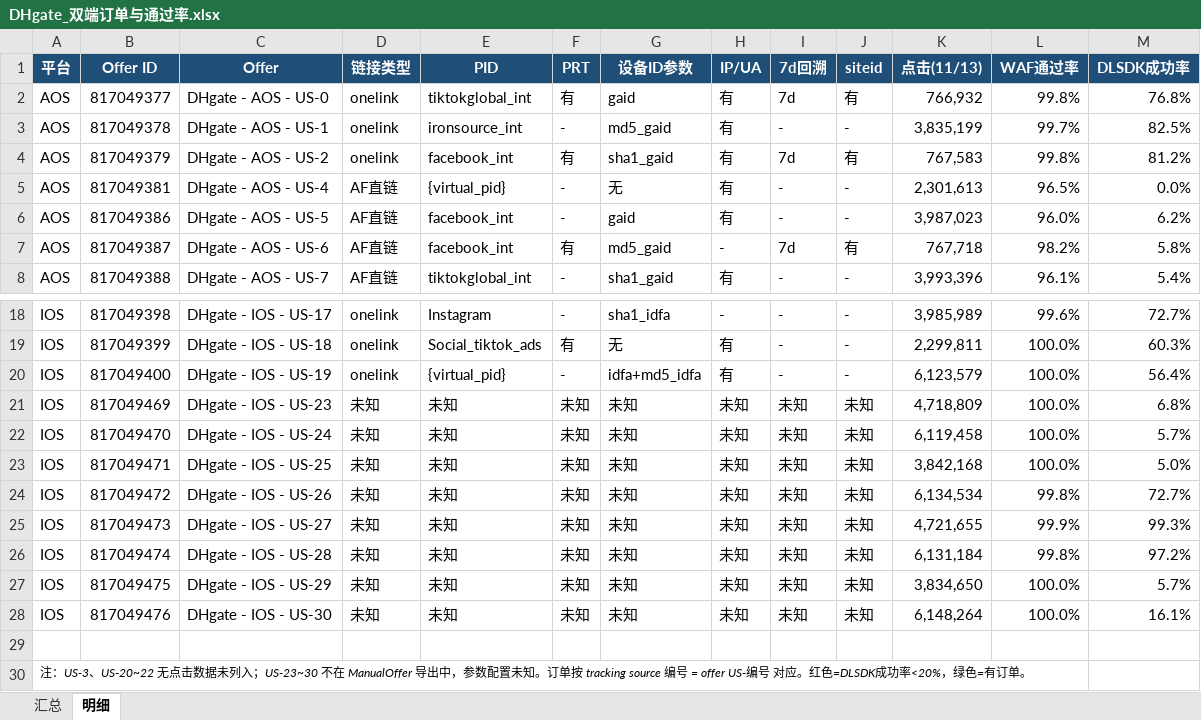
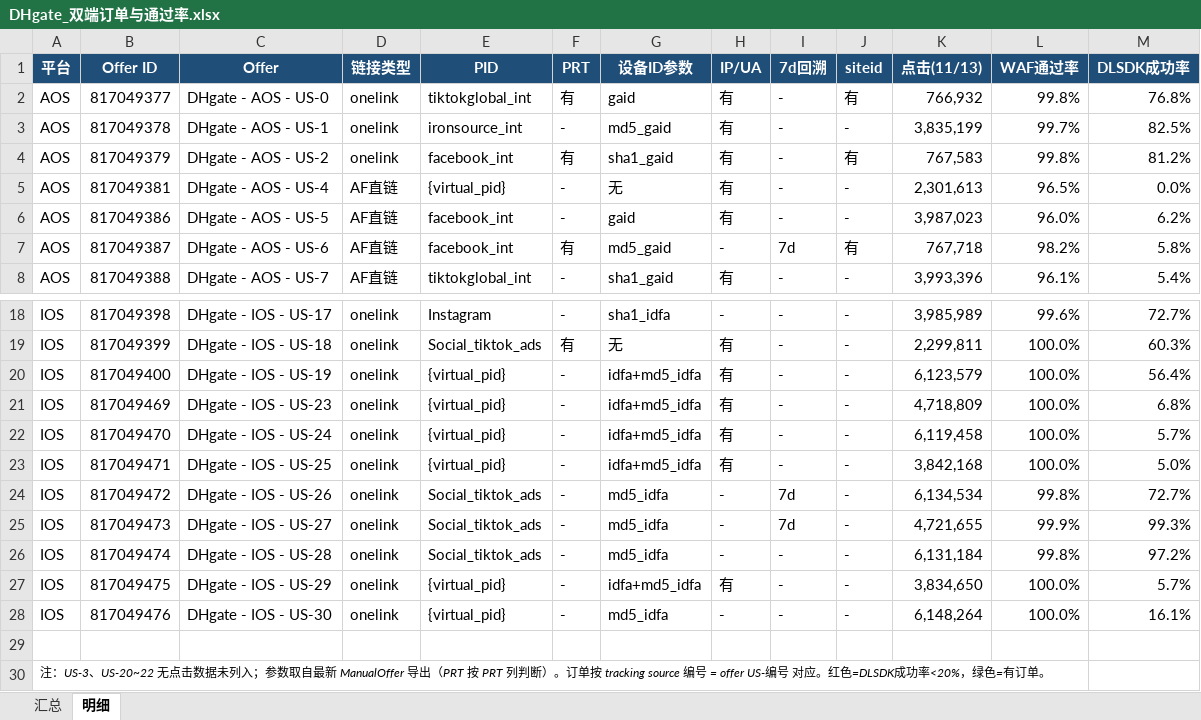
Before and after one commit to drawing1circle-glitch/cps, an Excel workbook: output/DHgate_双端订单与通过率.xlsx, sheet 明细, drawn as a sheet; only a part is shown, gaps mark what is left out; values as stored, in another font and other column widths than the file's, no borders; conditional formats not drawn; the diff names each change by its address in the sheet, - before the commit and + after, or states it on an @@ line.

```diff
--- a/output/DHgate_双端订单与通过率.xlsx (sheet 明细)
+++ b/output/DHgate_双端订单与通过率.xlsx (sheet 明细)
-I2 (7d回溯): 7d
+I2 (7d回溯): -
-I4 (7d回溯): 7d
+I4 (7d回溯): -
-D21:D28 (链接类型): 未知
+D21:D28 (链接类型): onelink
-E21:E23 (PID): 未知
+E21:E23 (PID): {virtual_pid}
-F21:F28 (PRT): 未知
+F21:F28 (PRT): -
-G21:G23 (设备ID参数): 未知
+G21:G23 (设备ID参数): idfa+md5_idfa
-H21:H23 (IP/UA): 未知
+H21:H23 (IP/UA): 有
-I21:I23 (7d回溯): 未知
+I21:I23 (7d回溯): -
-J21:J28 (siteid): 未知
+J21:J28 (siteid): -
-E24:E26 (PID): 未知
+E24:E26 (PID): Social_tiktok_ads
-G24:G26 (设备ID参数): 未知
+G24:G26 (设备ID参数): md5_idfa
-H24:H26 (IP/UA): 未知
+H24:H26 (IP/UA): -
-I24:I25 (7d回溯): 未知
+I24:I25 (7d回溯): 7d
-I26:I28 (7d回溯): 未知
+I26:I28 (7d回溯): -
-E27:E28 (PID): 未知
+E27:E28 (PID): {virtual_pid}
-G27 (设备ID参数): 未知
+G27 (设备ID参数): idfa+md5_idfa
-H27 (IP/UA): 未知
+H27 (IP/UA): 有
-G28 (设备ID参数): 未知
+G28 (设备ID参数): md5_idfa
-H28 (IP/UA): 未知
+H28 (IP/UA): -
-A30 (平台): …未列入；US-23~30 不在 ManualOffer 导出中，参数配置未知。订单按…
+A30 (平台): …未列入；参数取自最新 ManualOffer 导出（PRT 按 PRT 列判断）。订单按…
```
